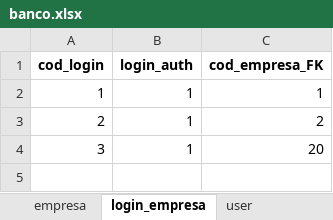
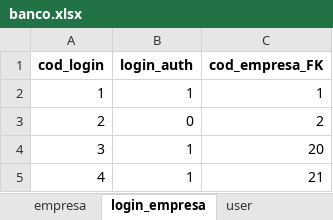
Before and after one commit to GustavoSaba/EcoScoreIARA, an Excel workbook: iara/database/banco.xlsx, sheet login_empresa, drawn as a sheet; values as stored, in another font and other column widths than the file's, no borders; the diff names each change by its address in the sheet, - before the commit and + after, or states it on an @@ line.

```diff
--- a/iara/database/banco.xlsx (sheet login_empresa)
+++ b/iara/database/banco.xlsx (sheet login_empresa)
-B3 (login_auth): 1
+B3 (login_auth): 0
+row 5: 4 | 1 | 21
```
Also changed, not shown: sheet resposta, sheet score, sheet empresa, 1 other file.
